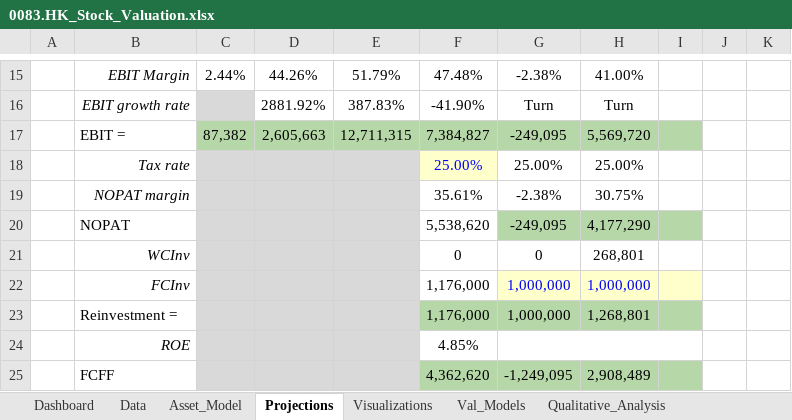
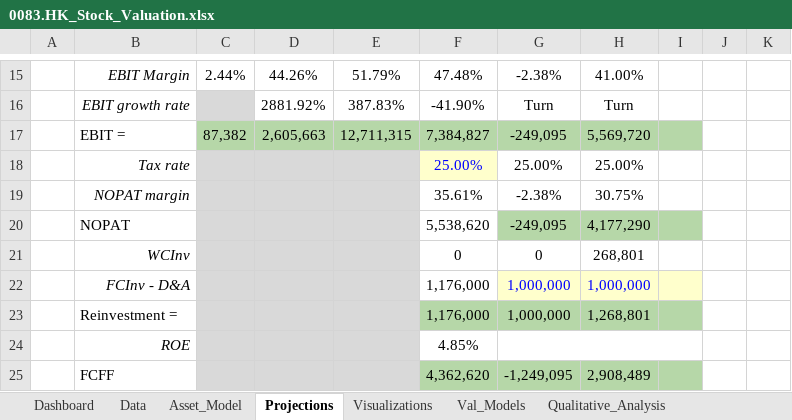
Before and after one commit to JerryChenz/Invest_Proc_v2, an Excel workbook: financial_models/Opportunities/0083.HK_Stock_Valuation.xlsx, sheet Projections, drawn as a sheet; only a part is shown, gaps mark what is left out; values as stored, in another font and other column widths than the file's, no borders; conditional formats not drawn; the diff names each change by its address in the sheet, - before the commit and + after, or states it on an @@ line.

```diff
--- a/financial_models/Opportunities/0083.HK_Stock_Valuation.xlsx (sheet Projections)
+++ b/financial_models/Opportunities/0083.HK_Stock_Valuation.xlsx (sheet Projections)
-B22: FCInv
+B22: FCInv - D&A
```
Also changed, not shown: sheet Dashboard, sheet Val_Models, financial_models/Opportunities/0710.HK_Stock_Valuation.xlsx, financial_models/Opportunities/6601.HK_Stock_Valuation.xlsx.
